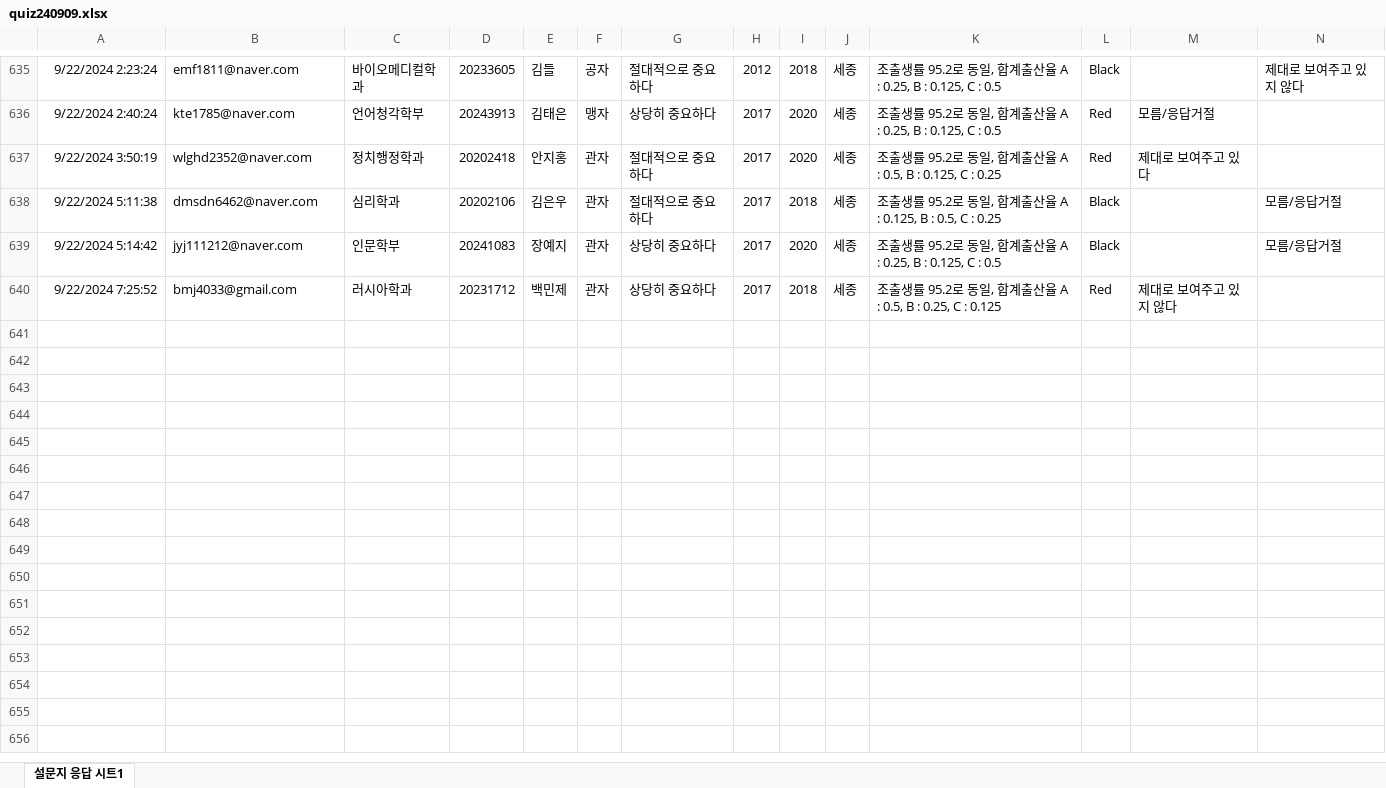
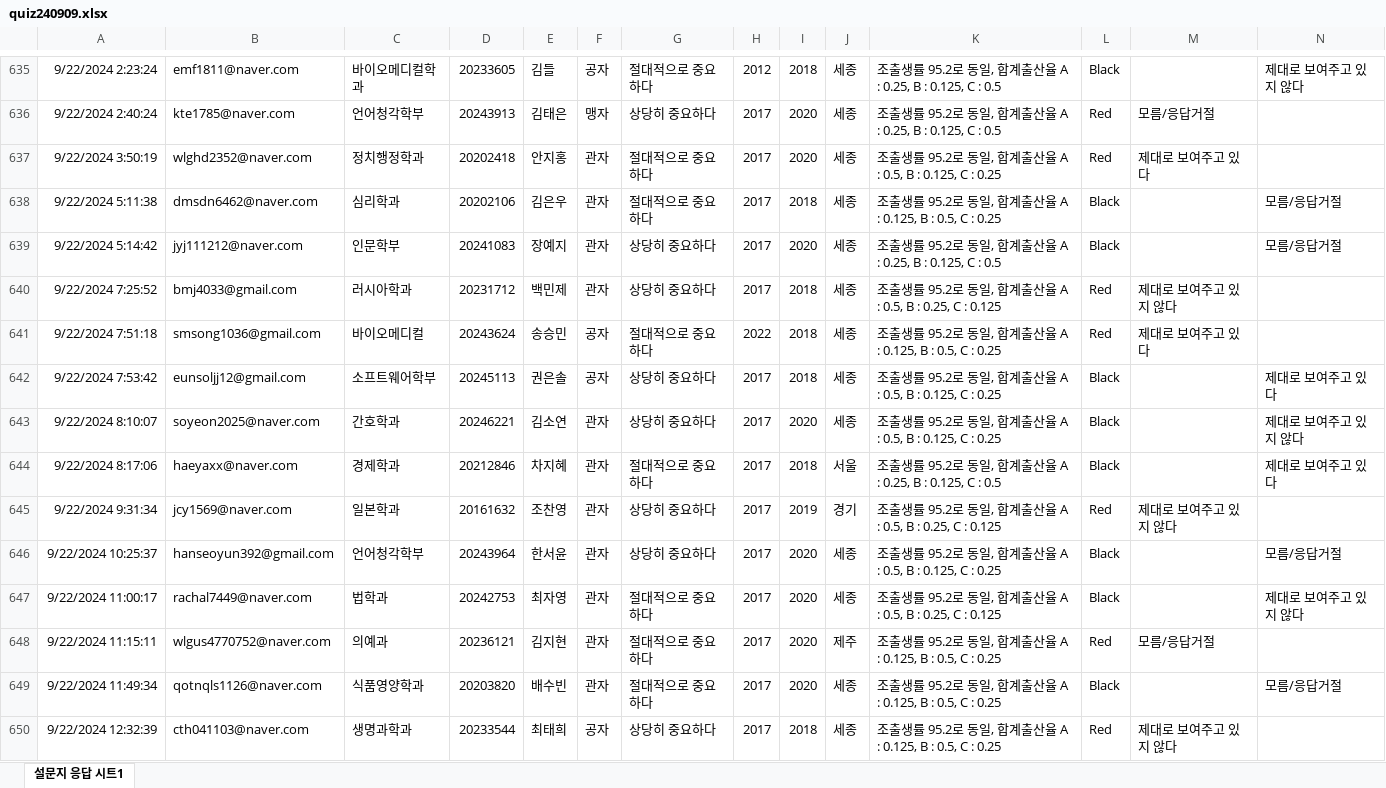
Before and after one commit to kwlee58/class202501, an Excel workbook: R/data/quiz240909.xlsx, sheet 설문지 응답 시트1, drawn as a sheet; only a part is shown, gaps mark what is left out; values as stored, in another font and other column widths than the file's, no borders; table styles not drawn; the diff covers the shown part only; the diff names each change by its address in the sheet, - before the commit and + after, or states it on an @@ line.

```diff
--- a/R/data/quiz240909.xlsx (sheet 설문지 응답 시트1)
+++ b/R/data/quiz240909.xlsx (sheet 설문지 응답 시트1)
+row 641: 9/22/2024 7:51:18 | smsong1036@gmail.com | 바이오메디컬 | 20243624 | 송승민 | 공자 | 절대적으로 중요하다 | 2022 | 2018 | 세종 | 조출생률 95.2로 동일, 합계출산율 A : 0.125, B : 0.5, C : 0.25 | Red | 제대로 보여주고 있다
+row 642: 9/22/2024 7:53:42 | eunsoljj12@gmail.com | 소프트웨어학부 | 20245113 | 권은솔 | 공자 | 상당히 중요하다 | 2017 | 2018 | 세종 | 조출생률 95.2로 동일, 합계출산율 A : 0.5, B : 0.125, C : 0.25 | Black |  | 제대로 보여주고 있다
+row 643: 9/22/2024 8:10:07 | soyeon2025@naver.com | 간호학과 | 20246221 | 김소연 | 관자 | 상당히 중요하다 | 2017 | 2020 | 세종 | 조출생률 95.2로 동일, 합계출산율 A : 0.5, B : 0.125, C : 0.25 | Black |  | 제대로 보여주고 있지 않다
+row 644: 9/22/2024 8:17:06 | haeyaxx@naver.com | 경제학과 | 20212846 | 차지혜 | 관자 | 절대적으로 중요하다 | 2017 | 2018 | 서울 | 조출생률 95.2로 동일, 합계출산율 A : 0.25, B : 0.125, C : 0.5 | Black |  | 제대로 보여주고 있다
+row 645: 9/22/2024 9:31:34 | jcy1569@naver.com | 일본학과 | 20161632 | 조찬영 | 관자 | 상당히 중요하다 | 2017 | 2019 | 경기 | 조출생률 95.2로 동일, 합계출산율 A : 0.5, B : 0.25, C : 0.125 | Red | 제대로 보여주고 있지 않다
+row 646: 9/22/2024 10:25:37 | hanseoyun392@gmail.com | 언어청각학부 | 20243964 | 한서윤 | 관자 | 상당히 중요하다 | 2017 | 2020 | 세종 | 조출생률 95.2로 동일, 합계출산율 A : 0.5, B : 0.125, C : 0.25 | Black |  | 모름/응답거절
+row 647: 9/22/2024 11:00:17 | rachal7449@naver.com | 법학과 | 20242753 | 최자영 | 관자 | 절대적으로 중요하다 | 2017 | 2020 | 세종 | 조출생률 95.2로 동일, 합계출산율 A : 0.5, B : 0.25, C : 0.125 | Black |  | 제대로 보여주고 있지 않다
+row 648: 9/22/2024 11:15:11 | wlgus4770752@naver.com | 의예과 | 20236121 | 김지현 | 관자 | 절대적으로 중요하다 | 2017 | 2020 | 제주 | 조출생률 95.2로 동일, 합계출산율 A : 0.125, B : 0.5, C : 0.25 | Red | 모름/응답거절
+row 649: 9/22/2024 11:49:34 | qotnqls1126@naver.com | 식품영양학과 | 20203820 | 배수빈 | 관자 | 절대적으로 중요하다 | 2017 | 2020 | 세종 | 조출생률 95.2로 동일, 합계출산율 A : 0.125, B : 0.5, C : 0.25 | Black |  | 모름/응답거절
+row 650: 9/22/2024 12:32:39 | cth041103@naver.com | 생명과학과 | 20233544 | 최태희 | 공자 | 상당히 중요하다 | 2017 | 2018 | 세종 | 조출생률 95.2로 동일, 합계출산율 A : 0.125, B : 0.5, C : 0.25 | Red | 제대로 보여주고 있지 않다
```
Also changed, not shown: 12 added rows elsewhere in this sheet, R/data/quiz240909_tmp.xlsx, R/data/quiz240916.xlsx, 15 other files.
